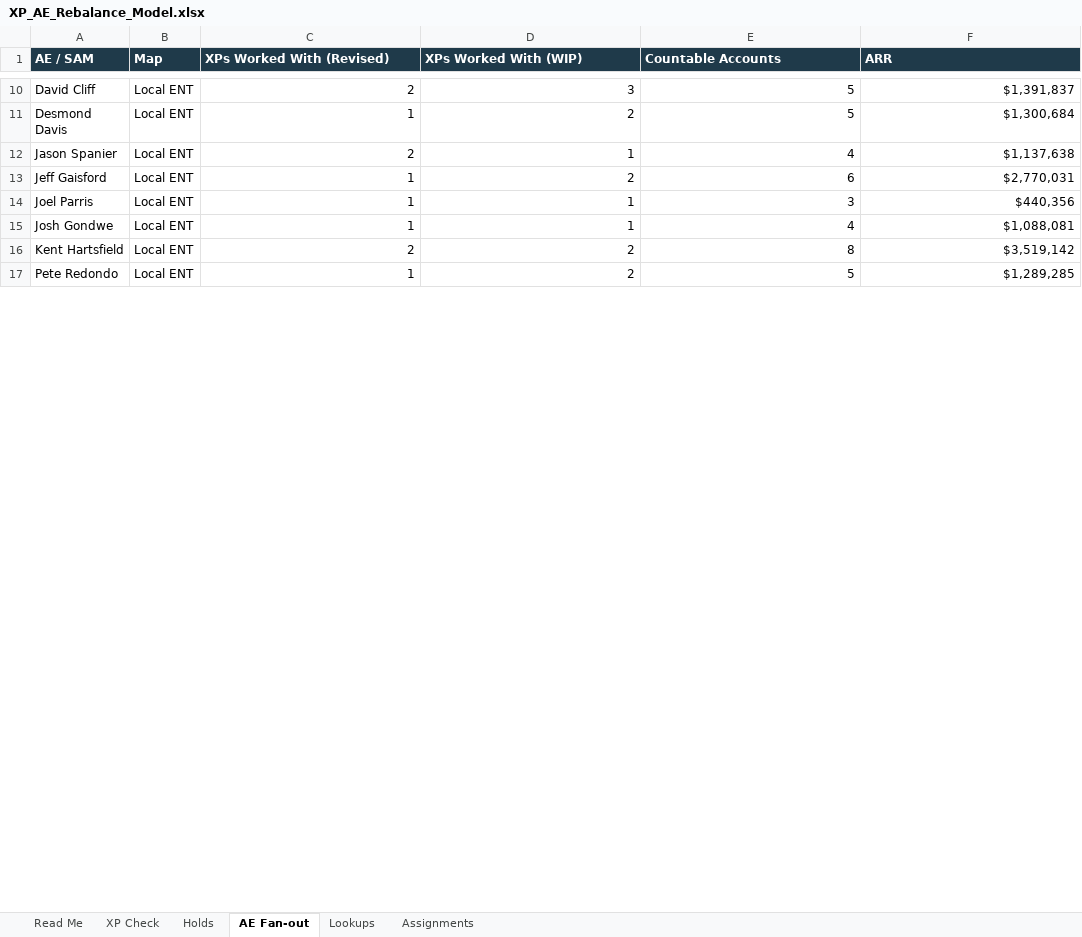
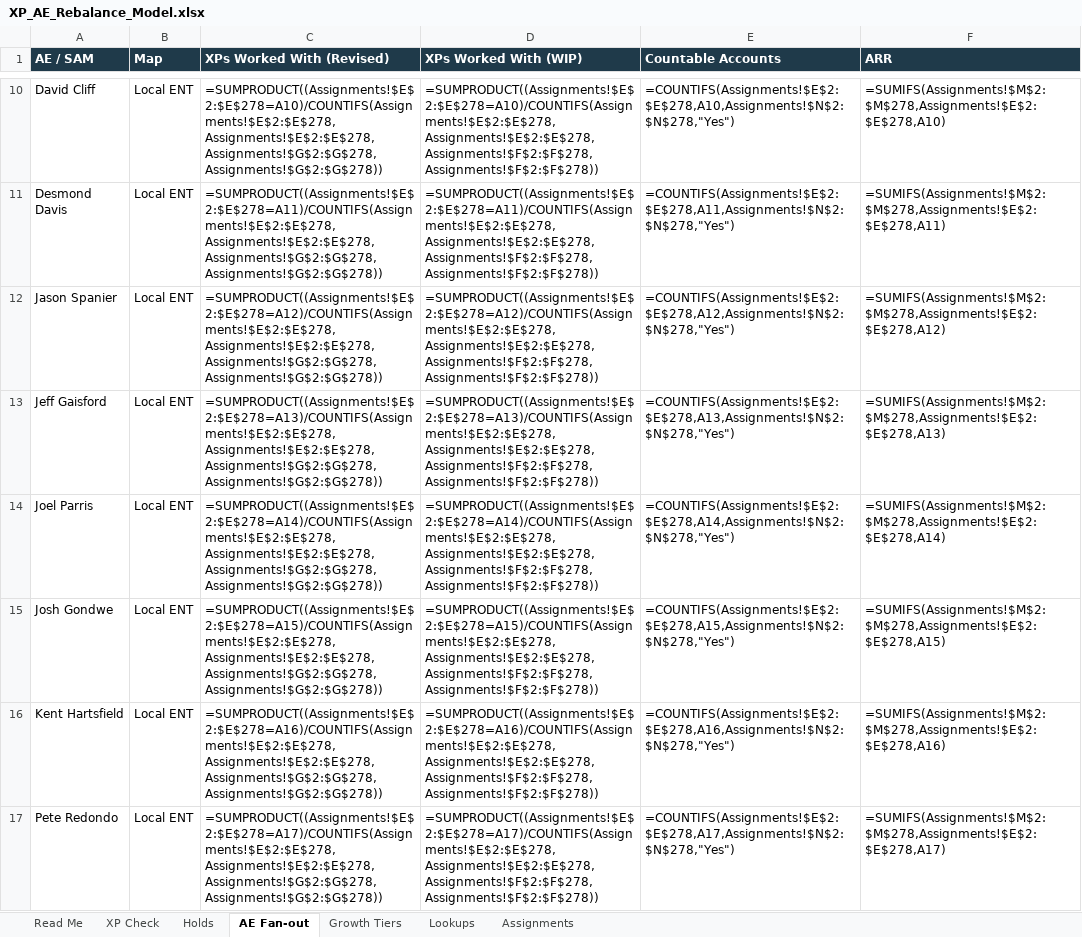
Before and after one commit to savannahlane/xp-planning, an Excel workbook: XP_AE_Rebalance_Model.xlsx, sheet AE Fan-out, drawn as a sheet; only a part is shown, gaps mark what is left out; values as stored, in another font and other column widths than the file's, no borders; formulas without a stored value are shown as written; the diff covers the shown part only; the diff names each change by its address in the sheet, - before the commit and + after, or states it on an @@ line.

```diff
--- a/XP_AE_Rebalance_Model.xlsx (sheet AE Fan-out)
+++ b/XP_AE_Rebalance_Model.xlsx (sheet AE Fan-out)
+sheet tab: Growth Tiers
-C10 (XPs Worked With (Revised)): 2
+C10 (XPs Worked With (Revised)): =SUMPRODUCT((Assignments!$E$2:$E$278=A10)/COUNTIFS(Assignments!$E$2:$E$278,Assignments!$E$2:$E$278,Assignments!$G$2:$G$278,Assignments!$G$2:$G$278))
-D10 (XPs Worked With (WIP)): 3
+D10 (XPs Worked With (WIP)): =SUMPRODUCT((Assignments!$E$2:$E$278=A10)/COUNTIFS(Assignments!$E$2:$E$278,Assignments!$E$2:$E$278,Assignments!$F$2:$F$278,Assignments!$F$2:$F$278))
-E10 (Countable Accounts): 5
+E10 (Countable Accounts): =COUNTIFS(Assignments!$E$2:$E$278,A10,Assignments!$N$2:$N$278,"Yes")
-F10 (ARR): $1,391,837
+F10 (ARR): =SUMIFS(Assignments!$M$2:$M$278,Assignments!$E$2:$E$278,A10)
-C11 (XPs Worked With (Revised)): 1
+C11 (XPs Worked With (Revised)): =SUMPRODUCT((Assignments!$E$2:$E$278=A11)/COUNTIFS(Assignments!$E$2:$E$278,Assignments!$E$2:$E$278,Assignments!$G$2:$G$278,Assignments!$G$2:$G$278))
-D11 (XPs Worked With (WIP)): 2
+D11 (XPs Worked With (WIP)): =SUMPRODUCT((Assignments!$E$2:$E$278=A11)/COUNTIFS(Assignments!$E$2:$E$278,Assignments!$E$2:$E$278,Assignments!$F$2:$F$278,Assignments!$F$2:$F$278))
-E11 (Countable Accounts): 5
+E11 (Countable Accounts): =COUNTIFS(Assignments!$E$2:$E$278,A11,Assignments!$N$2:$N$278,"Yes")
-F11 (ARR): $1,300,684
+F11 (ARR): =SUMIFS(Assignments!$M$2:$M$278,Assignments!$E$2:$E$278,A11)
-C12 (XPs Worked With (Revised)): 2
+C12 (XPs Worked With (Revised)): =SUMPRODUCT((Assignments!$E$2:$E$278=A12)/COUNTIFS(Assignments!$E$2:$E$278,Assignments!$E$2:$E$278,Assignments!$G$2:$G$278,Assignments!$G$2:$G$278))
-D12 (XPs Worked With (WIP)): 1
+D12 (XPs Worked With (WIP)): =SUMPRODUCT((Assignments!$E$2:$E$278=A12)/COUNTIFS(Assignments!$E$2:$E$278,Assignments!$E$2:$E$278,Assignments!$F$2:$F$278,Assignments!$F$2:$F$278))
-E12 (Countable Accounts): 4
+E12 (Countable Accounts): =COUNTIFS(Assignments!$E$2:$E$278,A12,Assignments!$N$2:$N$278,"Yes")
-F12 (ARR): $1,137,638
+F12 (ARR): =SUMIFS(Assignments!$M$2:$M$278,Assignments!$E$2:$E$278,A12)
-C13 (XPs Worked With (Revised)): 1
+C13 (XPs Worked With (Revised)): =SUMPRODUCT((Assignments!$E$2:$E$278=A13)/COUNTIFS(Assignments!$E$2:$E$278,Assignments!$E$2:$E$278,Assignments!$G$2:$G$278,Assignments!$G$2:$G$278))
-D13 (XPs Worked With (WIP)): 2
+D13 (XPs Worked With (WIP)): =SUMPRODUCT((Assignments!$E$2:$E$278=A13)/COUNTIFS(Assignments!$E$2:$E$278,Assignments!$E$2:$E$278,Assignments!$F$2:$F$278,Assignments!$F$2:$F$278))
-E13 (Countable Accounts): 6
+E13 (Countable Accounts): =COUNTIFS(Assignments!$E$2:$E$278,A13,Assignments!$N$2:$N$278,"Yes")
-F13 (ARR): $2,770,031
+F13 (ARR): =SUMIFS(Assignments!$M$2:$M$278,Assignments!$E$2:$E$278,A13)
-C14 (XPs Worked With (Revised)): 1
+C14 (XPs Worked With (Revised)): =SUMPRODUCT((Assignments!$E$2:$E$278=A14)/COUNTIFS(Assignments!$E$2:$E$278,Assignments!$E$2:$E$278,Assignments!$G$2:$G$278,Assignments!$G$2:$G$278))
-D14 (XPs Worked With (WIP)): 1
+D14 (XPs Worked With (WIP)): =SUMPRODUCT((Assignments!$E$2:$E$278=A14)/COUNTIFS(Assignments!$E$2:$E$278,Assignments!$E$2:$E$278,Assignments!$F$2:$F$278,Assignments!$F$2:$F$278))
-E14 (Countable Accounts): 3
+E14 (Countable Accounts): =COUNTIFS(Assignments!$E$2:$E$278,A14,Assignments!$N$2:$N$278,"Yes")
-F14 (ARR): $440,356
+F14 (ARR): =SUMIFS(Assignments!$M$2:$M$278,Assignments!$E$2:$E$278,A14)
-C15 (XPs Worked With (Revised)): 1
+C15 (XPs Worked With (Revised)): =SUMPRODUCT((Assignments!$E$2:$E$278=A15)/COUNTIFS(Assignments!$E$2:$E$278,Assignments!$E$2:$E$278,Assignments!$G$2:$G$278,Assignments!$G$2:$G$278))
-D15 (XPs Worked With (WIP)): 1
+D15 (XPs Worked With (WIP)): =SUMPRODUCT((Assignments!$E$2:$E$278=A15)/COUNTIFS(Assignments!$E$2:$E$278,Assignments!$E$2:$E$278,Assignments!$F$2:$F$278,Assignments!$F$2:$F$278))
-E15 (Countable Accounts): 4
+E15 (Countable Accounts): =COUNTIFS(Assignments!$E$2:$E$278,A15,Assignments!$N$2:$N$278,"Yes")
-F15 (ARR): $1,088,081
+F15 (ARR): =SUMIFS(Assignments!$M$2:$M$278,Assignments!$E$2:$E$278,A15)
-C16 (XPs Worked With (Revised)): 2
+C16 (XPs Worked With (Revised)): =SUMPRODUCT((Assignments!$E$2:$E$278=A16)/COUNTIFS(Assignments!$E$2:$E$278,Assignments!$E$2:$E$278,Assignments!$G$2:$G$278,Assignments!$G$2:$G$278))
-D16 (XPs Worked With (WIP)): 2
+D16 (XPs Worked With (WIP)): =SUMPRODUCT((Assignments!$E$2:$E$278=A16)/COUNTIFS(Assignments!$E$2:$E$278,Assignments!$E$2:$E$278,Assignments!$F$2:$F$278,Assignments!$F$2:$F$278))
-E16 (Countable Accounts): 8
+E16 (Countable Accounts): =COUNTIFS(Assignments!$E$2:$E$278,A16,Assignments!$N$2:$N$278,"Yes")
-F16 (ARR): $3,519,142
+F16 (ARR): =SUMIFS(Assignments!$M$2:$M$278,Assignments!$E$2:$E$278,A16)
-C17 (XPs Worked With (Revised)): 1
+C17 (XPs Worked With (Revised)): =SUMPRODUCT((Assignments!$E$2:$E$278=A17)/COUNTIFS(Assignments!$E$2:$E$278,Assignments!$E$2:$E$278,Assignments!$G$2:$G$278,Assignments!$G$2:$G$278))
-D17 (XPs Worked With (WIP)): 2
+D17 (XPs Worked With (WIP)): =SUMPRODUCT((Assignments!$E$2:$E$278=A17)/COUNTIFS(Assignments!$E$2:$E$278,Assignments!$E$2:$E$278,Assignments!$F$2:$F$278,Assignments!$F$2:$F$278))
-E17 (Countable Accounts): 5
+E17 (Countable Accounts): =COUNTIFS(Assignments!$E$2:$E$278,A17,Assignments!$N$2:$N$278,"Yes")
-F17 (ARR): $1,289,285
+F17 (ARR): =SUMIFS(Assignments!$M$2:$M$278,Assignments!$E$2:$E$278,A17)
```
Also changed, not shown: 120 edited cells elsewhere in this sheet, sheet Assignments, sheet XP Check, sheet Holds, sheet Read Me, charts or pictures, 2 other files.
